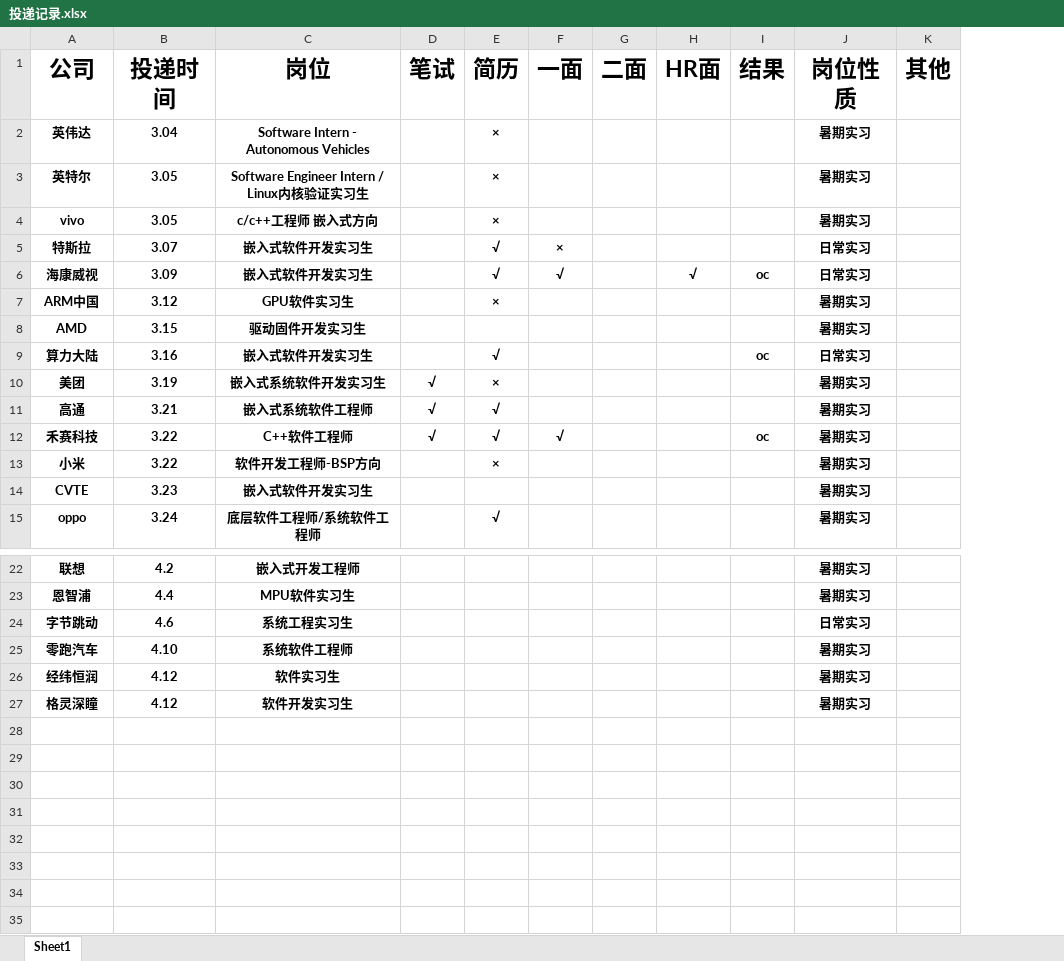
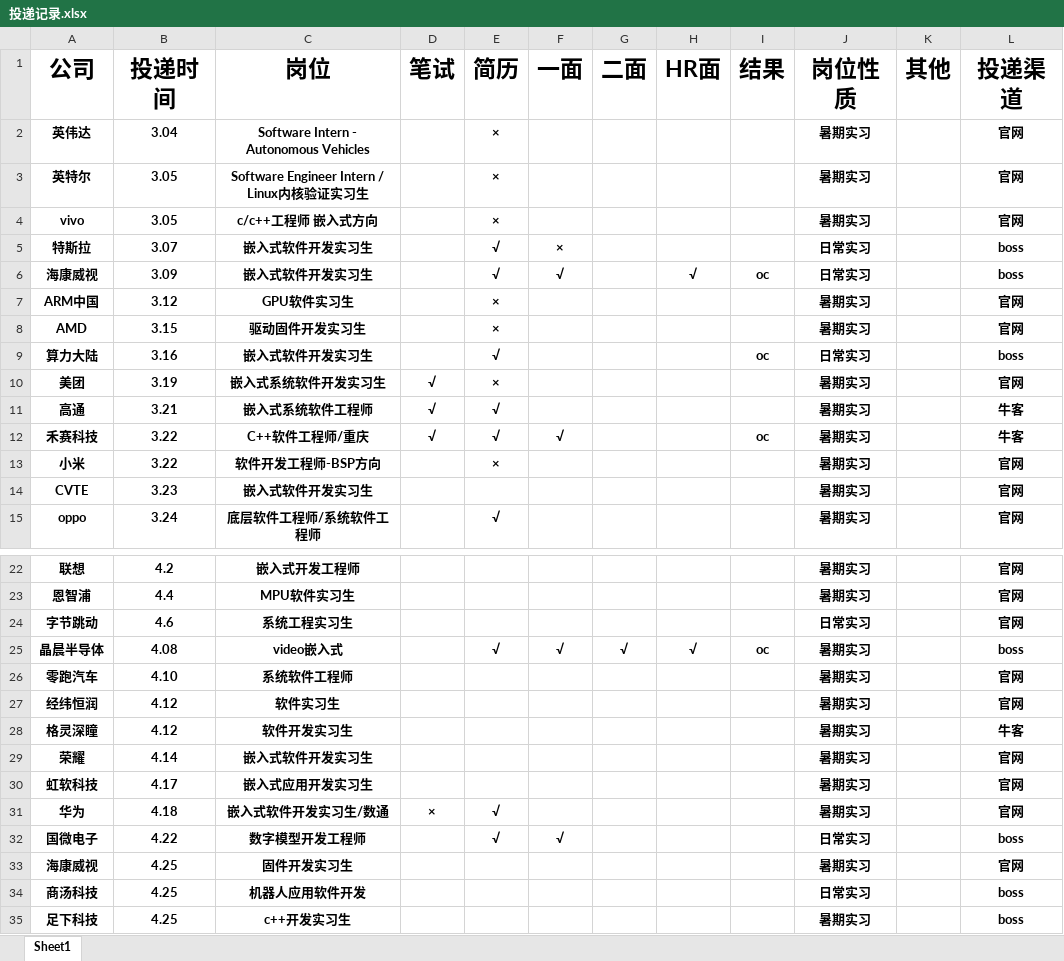
Before and after one commit to yanglianoo/timer-2024-recruit, an Excel workbook: 投递记录.xlsx, sheet Sheet1, drawn as a sheet; only a part is shown, gaps mark what is left out; values as stored, in another font and other column widths than the file's, no borders; the diff covers the shown part only; the diff names each change by its address in the sheet, - before the commit and + after, or states it on an @@ line.

```diff
--- a/投递记录.xlsx (sheet Sheet1)
+++ b/投递记录.xlsx (sheet Sheet1)
+column L (投递渠道), rows 2-15: 官网 | 官网 | 官网 | boss | boss | 官网 | 官网 | boss | 官网 | 牛客 | 牛客 | 官网 | 官网 | 官网; rows 22-24: all 官网; rows 26-28: 官网 | 官网 | 牛客
-E8 (简历): (empty)
+E8 (简历): ×
-C12 (岗位): C++软件工程师
+C12 (岗位): C++软件工程师/重庆
+row 25: 晶晨半导体 | 4.08 | video嵌入式 |  | √ | √ | √ | √ | oc | 暑期实习 |  | boss
+row 29: 荣耀 | 4.14 | 嵌入式软件开发实习生 |  |  |  |  |  |  | 暑期实习 |  | 官网
+row 30: 虹软科技 | 4.17 | 嵌入式应用开发实习生 |  |  |  |  |  |  | 暑期实习 |  | 官网
+row 31: 华为 | 4.18 | 嵌入式软件开发实习生/数通 | × | √ |  |  |  |  | 暑期实习 |  | 官网
+row 32: 国微电子 | 4.22 | 数字模型开发工程师 |  | √ | √ |  |  |  | 日常实习 |  | boss
+row 33: 海康威视 | 4.25 | 固件开发实习生 |  |  |  |  |  |  | 暑期实习 |  | 官网
+row 34: 商汤科技 | 4.25 | 机器人应用软件开发 |  |  |  |  |  |  | 日常实习 |  | boss
+row 35: 足下科技 | 4.25 | c++开发实习生 |  |  |  |  |  |  | 暑期实习 |  | boss
```
Also changed, not shown: 2 edited cells elsewhere in this sheet, 1 other file.
